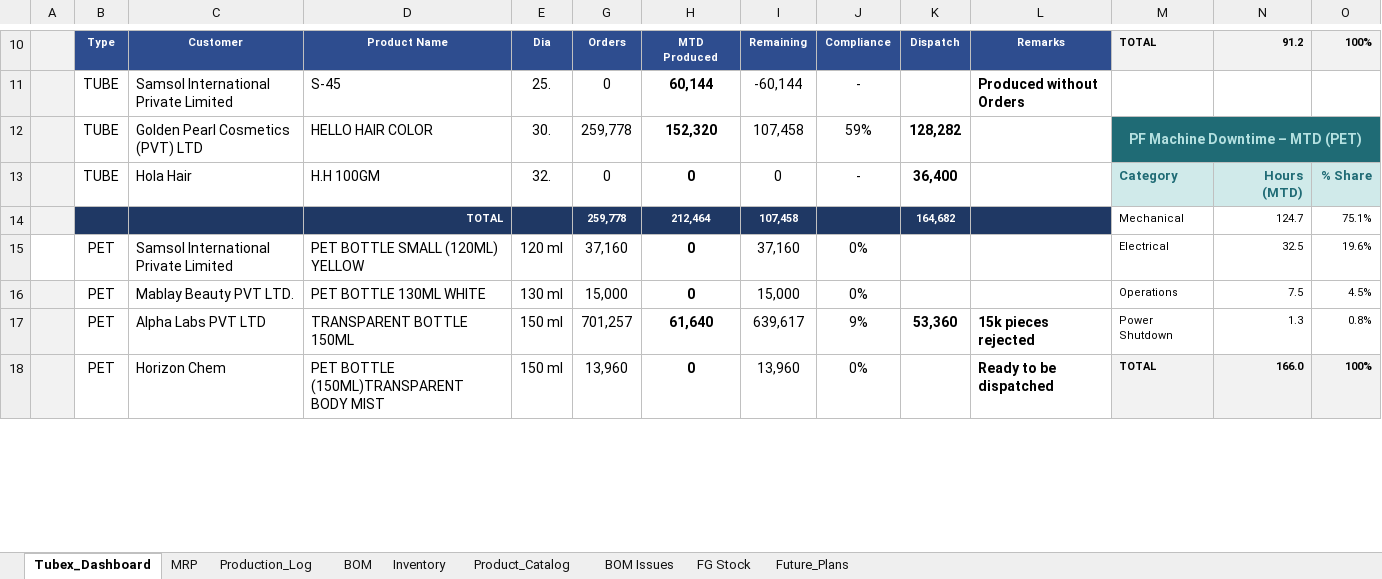
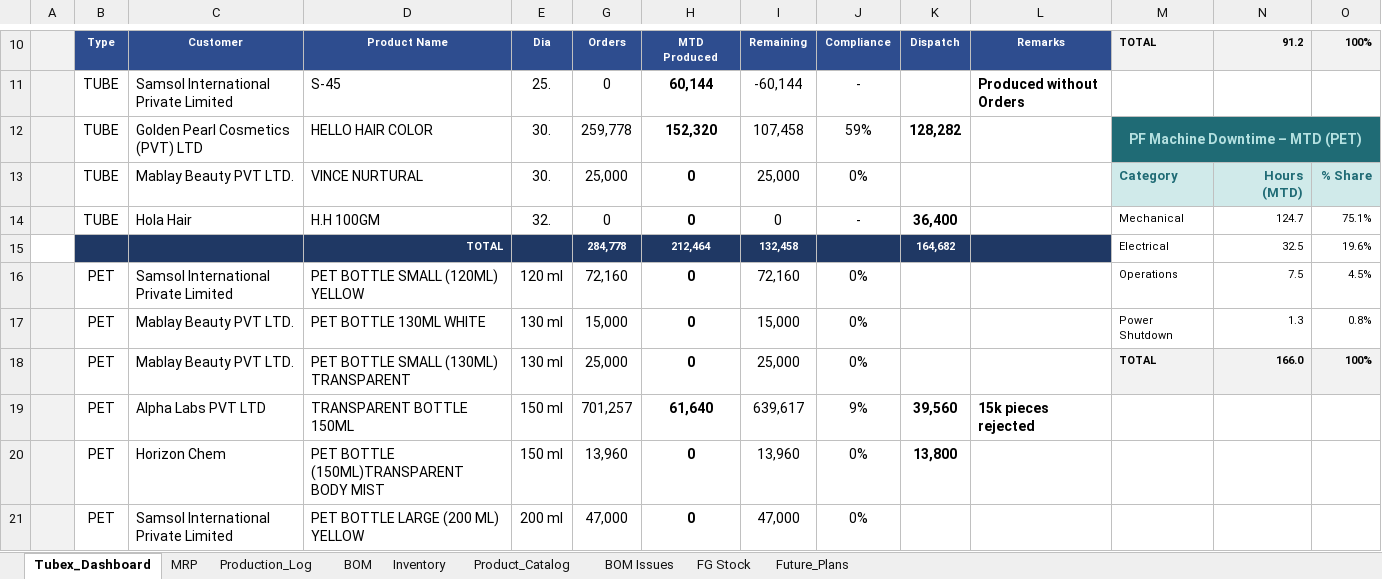
Before and after one commit to ckndr/alpha-containers, an Excel workbook: Tubex_Aug26.xlsx, sheet Tubex_Dashboard, drawn as a sheet; only a part is shown, gaps mark what is left out; values as stored, in another font and other column widths than the file's, no borders; removed rows and columns are numbered as before the commit, all else as after; the diff covers the shown part only; the diff names each change by its address in the sheet, - before the commit and + after, or states it on an @@ line.

Commit message:
Live update: order automation tool, updated MRP and Dashboard, generated live HTML dashboard

```diff
--- a/Tubex_Aug26.xlsx (sheet Tubex_Dashboard)
+++ b/Tubex_Aug26.xlsx (sheet Tubex_Dashboard)
+row 13:  | TUBE | Mablay Beauty PVT LTD. | VINCE NURTURAL | 30. | 25,000 | 0 | 25,000 | 0% |  |  | Category | Hours (MTD) | % Share
-M14: Category
+M14: Mechanical
@@ M14:O14 fill: #D0EAEA → none, bold: on → off, text colour: #1F6B75 → black, text size: smaller @@
-N14: Hours (MTD)
+N14: 124.7
-O14: % Share
+O14: 75.1%
-row 14:  |  |  | TOTAL |  | 259,778 | 212,464 | 107,458 |  | 164,682 |  | Mechanical | 124.7 | 75.1%
+row 15:  |  |  | TOTAL |  | 284,778 | 212,464 | 132,458 |  | 164,682 |  | Electrical | 32.5 | 19.6%
-A16 fill: none
+A16 fill: #F2F2F2
-G16: 37,160
+G16: 72,160
-I16: 37,160
+I16: 72,160
-M16: Electrical
+M16: Operations
-N16: 32.5
+N16: 7.5
-O16: 19.6%
+O16: 4.5%
-M17: Operations
+M17: Power Shutdown
-N17: 7.5
+N17: 1.3
-O17: 4.5%
+O17: 0.8%
+row 18:  | PET | Mablay Beauty PVT LTD. | PET BOTTLE SMALL (130ML) TRANSPARENT | 130 ml | 25,000 | 0 | 25,000 | 0% |  |  | TOTAL | 166.0 | 100%
-K19: 53,360
+K19: 39,560
-M19: Power Shutdown
+M19: (empty)
-N19: 1.3
+N19: (empty)
-O19: 0.8%
+O19: (empty)
-K20: (empty)
+K20: 13,800
-L20: Ready to be dispatched
+L20: (empty)
-M20: TOTAL
+M20: (empty)
-M20:O20 fill: #F2F2F2
+M20:O20 fill: none
-N20: 166.0
+N20: (empty)
-O20: 100%
+O20: (empty)
+row 21:  | PET | Samsol International Private Limited | PET BOTTLE LARGE (200 ML) YELLOW | 200 ml | 47,000 | 0 | 47,000 | 0%
```
Also changed, not shown: 3 removed rows, 5 edited cells and cell formats elsewhere in this sheet, sheet MRP, sheet Inventory, sheet BOM, formulas that keep their value, hidden cells, 6 other files.
